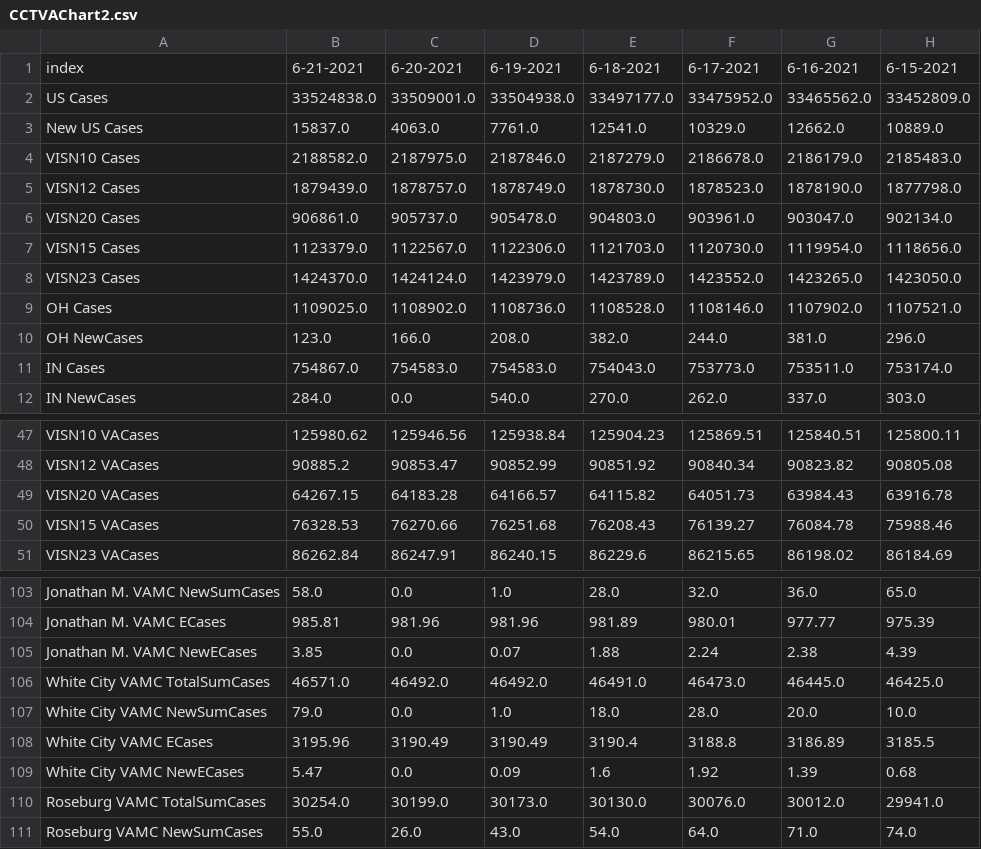
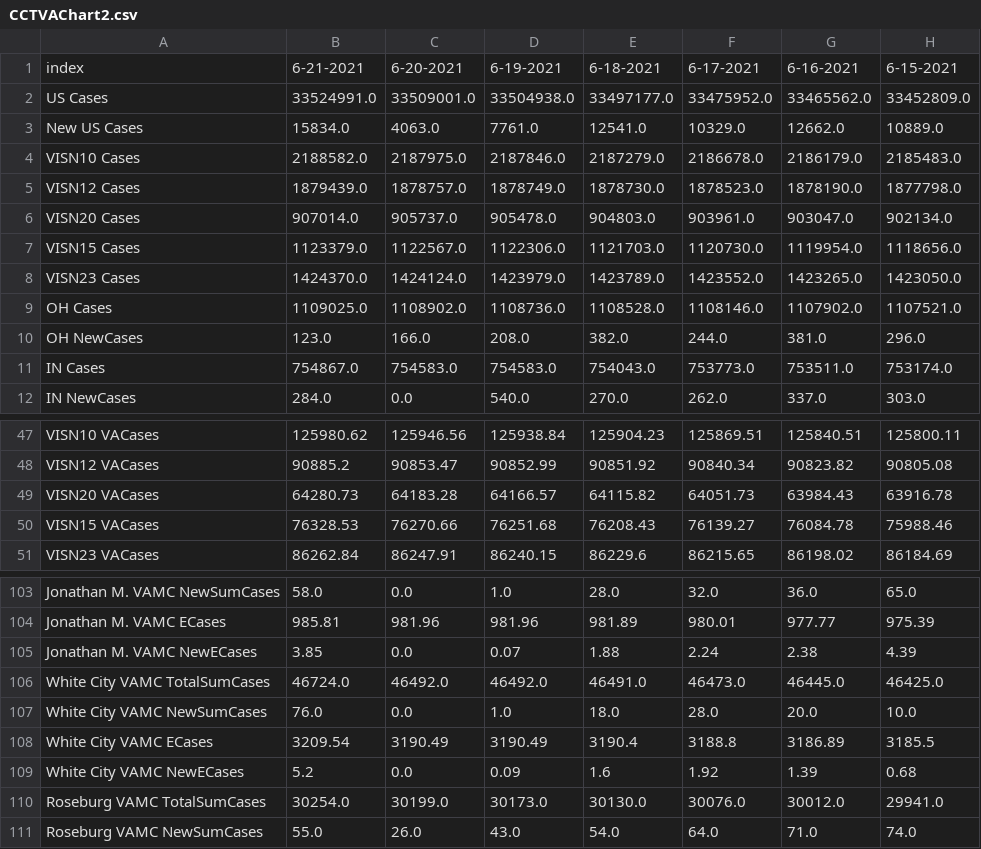
Before and after one commit to Sharma6614/VACCTMain, a CSV file: CCTVAChart2.csv, drawn as a sheet; only a part is shown, gaps mark what is left out; the diff names each change by its address in the sheet, - before the commit and + after, or states it on an @@ line.

```diff
--- a/CCTVAChart2.csv
+++ b/CCTVAChart2.csv
-B2: 33524838.0
+B2: 33524991.0
-B3: 15837.0
+B3: 15834.0
-B6: 906861.0
+B6: 907014.0
-B49: 64267.15
+B49: 64280.73
-B106: 46571.0
+B106: 46724.0
-B107: 79.0
+B107: 76.0
-B108: 3195.96
+B108: 3209.54
-B109: 5.47
+B109: 5.2
```
Also changed, not shown: VAChart.csv.
